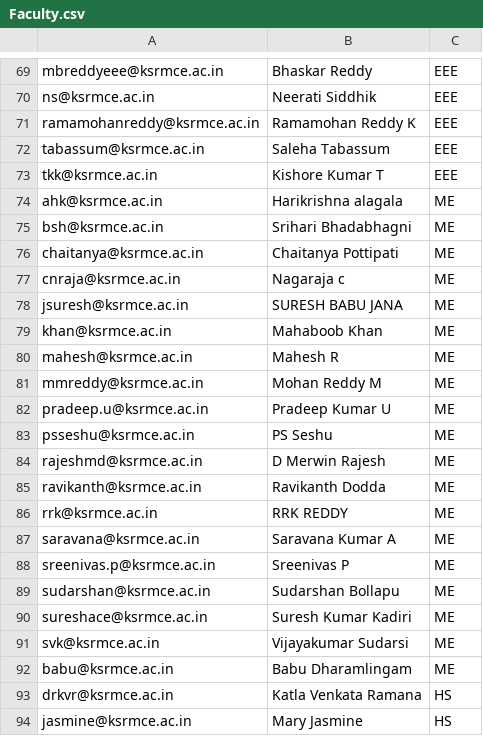
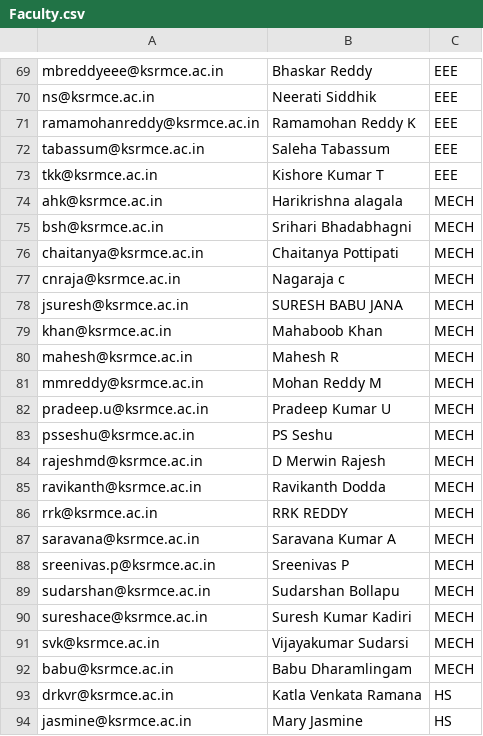
Before and after one commit to laravel-ksrm/laravel-ksrm, a CSV file: database/seeds/data/Faculty.csv, drawn as a sheet; only a part is shown, gaps mark what is left out.

```diff
--- a/database/seeds/data/Faculty.csv
+++ b/database/seeds/data/Faculty.csv
@@ -73,21 +73,21 @@ tabassum@ksrmce.ac.in,Saleha Tabassum,EEE
 tkk@ksrmce.ac.in,Kishore Kumar T,EEE
-ahk@ksrmce.ac.in,Harikrishna alagala,ME
-bsh@ksrmce.ac.in,Srihari Bhadabhagni,ME
-chaitanya@ksrmce.ac.in,Chaitanya Pottipati,ME
-cnraja@ksrmce.ac.in,Nagaraja c,ME
-jsuresh@ksrmce.ac.in,SURESH BABU JANA,ME
-khan@ksrmce.ac.in,Mahaboob Khan,ME
-mahesh@ksrmce.ac.in,Mahesh R,ME
-mmreddy@ksrmce.ac.in,Mohan Reddy M,ME
-pradeep.u@ksrmce.ac.in,Pradeep Kumar U,ME
-psseshu@ksrmce.ac.in,PS Seshu,ME
-rajeshmd@ksrmce.ac.in,D Merwin Rajesh,ME
-ravikanth@ksrmce.ac.in,Ravikanth Dodda,ME
-rrk@ksrmce.ac.in,RRK REDDY,ME
-saravana@ksrmce.ac.in,Saravana Kumar A,ME
-sreenivas.p@ksrmce.ac.in,Sreenivas P,ME
-sudarshan@ksrmce.ac.in,Sudarshan Bollapu,ME
-sureshace@ksrmce.ac.in,Suresh Kumar Kadiri,ME
-svk@ksrmce.ac.in,Vijayakumar Sudarsi,ME
-babu@ksrmce.ac.in,Babu Dharamlingam,ME
+ahk@ksrmce.ac.in,Harikrishna alagala,MECH
+bsh@ksrmce.ac.in,Srihari Bhadabhagni,MECH
+chaitanya@ksrmce.ac.in,Chaitanya Pottipati,MECH
+cnraja@ksrmce.ac.in,Nagaraja c,MECH
+jsuresh@ksrmce.ac.in,SURESH BABU JANA,MECH
+khan@ksrmce.ac.in,Mahaboob Khan,MECH
+mahesh@ksrmce.ac.in,Mahesh R,MECH
+mmreddy@ksrmce.ac.in,Mohan Reddy M,MECH
+pradeep.u@ksrmce.ac.in,Pradeep Kumar U,MECH
+psseshu@ksrmce.ac.in,PS Seshu,MECH
+rajeshmd@ksrmce.ac.in,D Merwin Rajesh,MECH
+ravikanth@ksrmce.ac.in,Ravikanth Dodda,MECH
+rrk@ksrmce.ac.in,RRK REDDY,MECH
+saravana@ksrmce.ac.in,Saravana Kumar A,MECH
+sreenivas.p@ksrmce.ac.in,Sreenivas P,MECH
+sudarshan@ksrmce.ac.in,Sudarshan Bollapu,MECH
+sureshace@ksrmce.ac.in,Suresh Kumar Kadiri,MECH
+svk@ksrmce.ac.in,Vijayakumar Sudarsi,MECH
+babu@ksrmce.ac.in,Babu Dharamlingam,MECH
 drkvr@ksrmce.ac.in,Katla Venkata Ramana,HS
```
Also changed, not shown: database/seeds/data/departments.csv, 6 other files.
